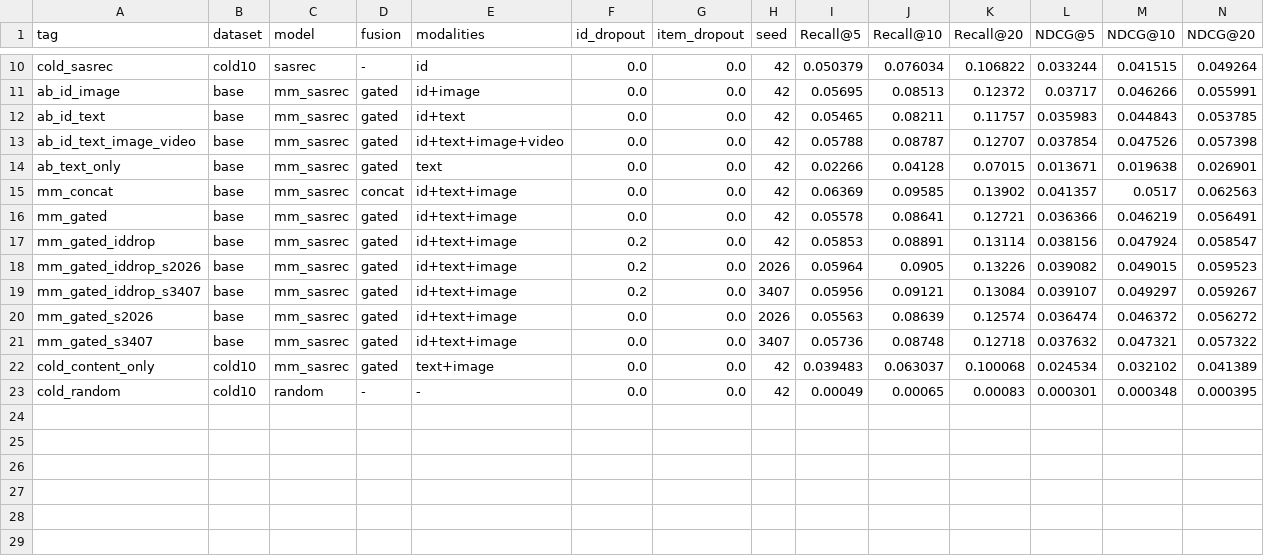
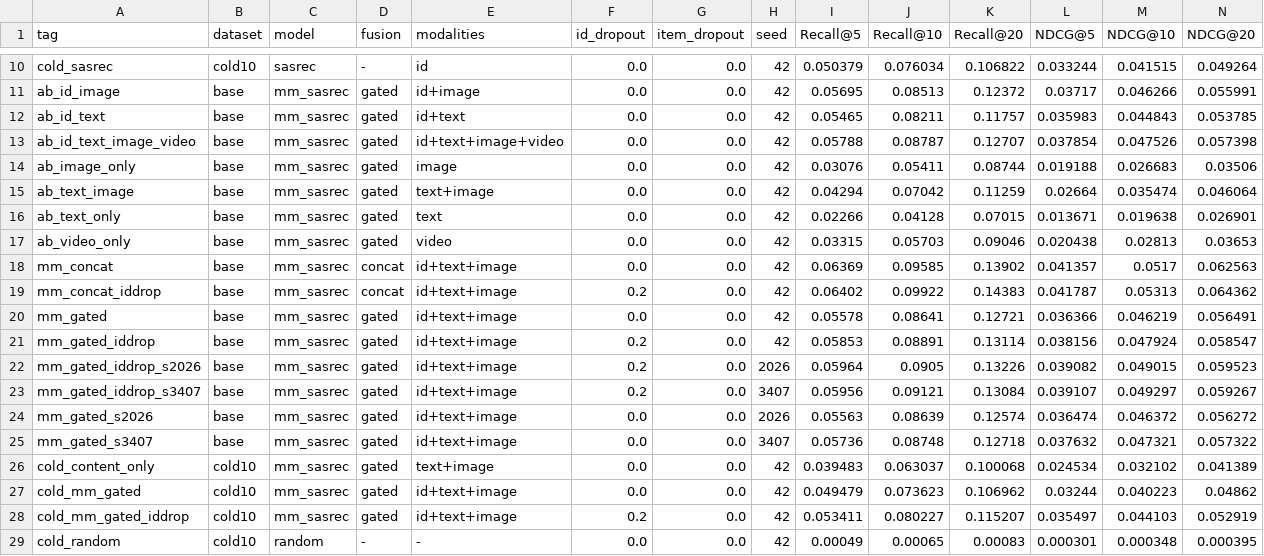
Before and after one commit to Idiotyevsky/MMRec, a CSV file: results/tables/overall.csv, drawn as a sheet; only a part is shown, gaps mark what is left out; rows hold the shown columns only; the diff names each change by its address in the sheet, - before the commit and + after, or states it on an @@ line.

```diff
--- a/results/tables/overall.csv
+++ b/results/tables/overall.csv
+row 14: ab_image_only | base | mm_sasrec | gated | image | 0.0 | 0.0 | 42 | 0.03076 | 0.05411 | 0.08744 | 0.019188 | 0.026683 | 0.03506
+row 15: ab_text_image | base | mm_sasrec | gated | text+image | 0.0 | 0.0 | 42 | 0.04294 | 0.07042 | 0.11259 | 0.02664 | 0.035474 | 0.046064
+row 17: ab_video_only | base | mm_sasrec | gated | video | 0.0 | 0.0 | 42 | 0.03315 | 0.05703 | 0.09046 | 0.020438 | 0.02813 | 0.03653
+row 19: mm_concat_iddrop | base | mm_sasrec | concat | id+text+image | 0.2 | 0.0 | 42 | 0.06402 | 0.09922 | 0.14383 | 0.041787 | 0.05313 | 0.064362
+row 27: cold_mm_gated | cold10 | mm_sasrec | gated | id+text+image | 0.0 | 0.0 | 42 | 0.049479 | 0.073623 | 0.106962 | 0.03244 | 0.040223 | 0.04862
+row 28: cold_mm_gated_iddrop | cold10 | mm_sasrec | gated | id+text+image | 0.2 | 0.0 | 42 | 0.053411 | 0.080227 | 0.115207 | 0.035497 | 0.044103 | 0.052919
```
Also changed, not shown: results/tables/ablation.csv, results/tables/cold_start.csv, 15 other files.
